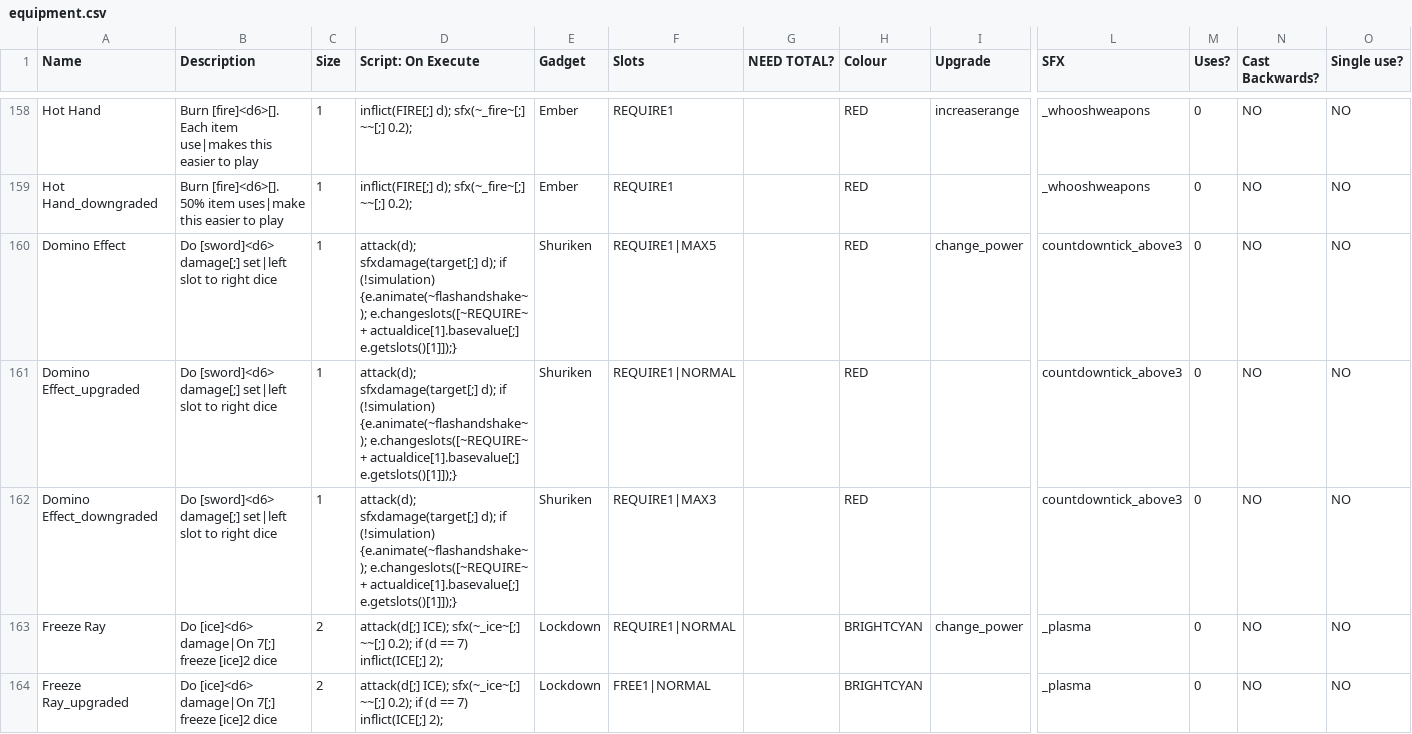
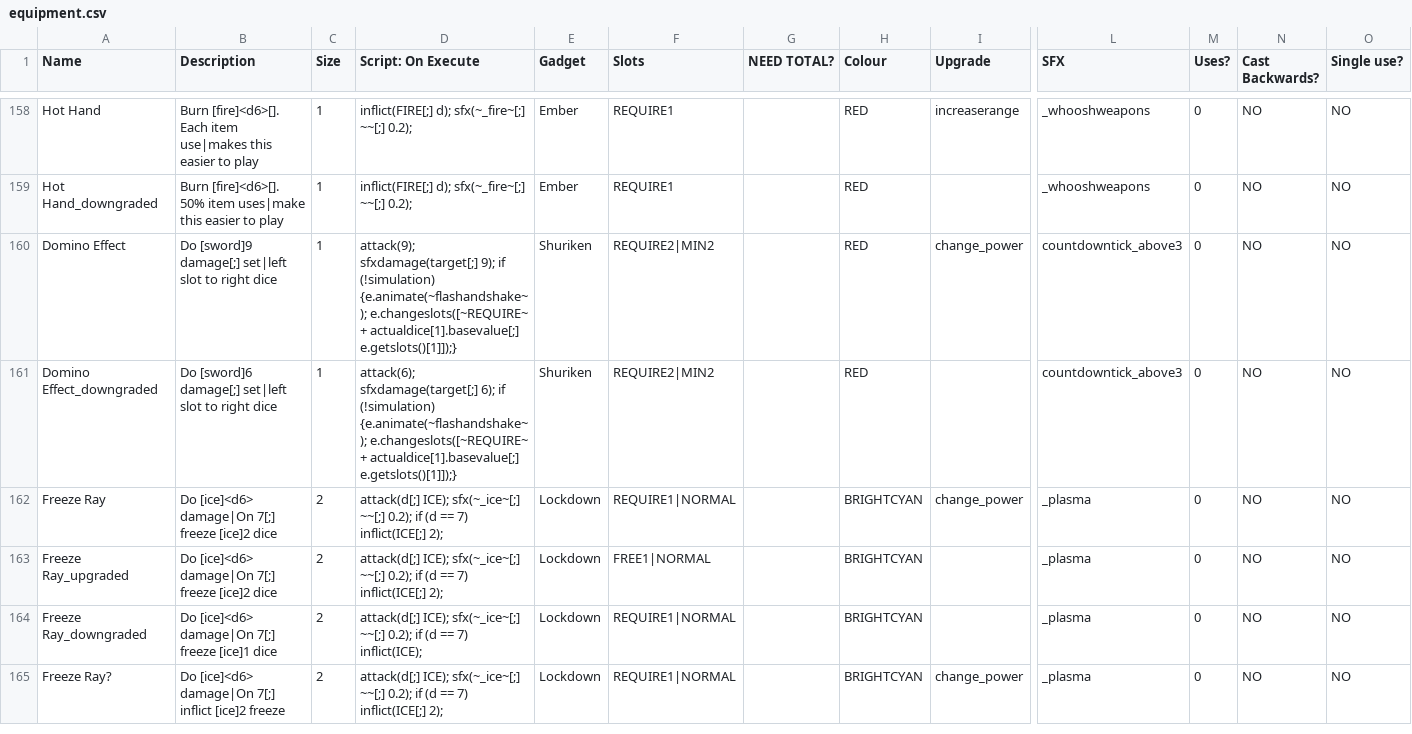
Before and after one commit to TheMysticSword/megaquest, a CSV file: _append/data/text/equipment.csv, drawn as a sheet; only a part is shown, gaps mark what is left out; the shorter side is filled out with more unchanged rows; removed rows and columns are numbered as before the commit, all else as after; rows hold the shown columns only; the diff names each change by its address in the sheet, - before the commit and + after, or states it on an @@ line.

Commit message:
Rework Domino Effect

```diff
--- a/_append/data/text/equipment.csv
+++ b/_append/data/text/equipment.csv
-B160 (Description): Do [sword]<d6> damage[;] set|left…
+B160 (Description): Do [sword]9 damage[;] set|left…
-D160 (Script: On Execute): attack(d); sfxdamage(target[;] d); if (!simulation)…
+D160 (Script: On Execute): attack(9); sfxdamage(target[;] 9); if (!simulation)…
-F160 (Slots): REQUIRE1|MAX5
+F160 (Slots): REQUIRE2|MIN2
-row 161: Domino Effect_upgraded | Do [sword]<d6> damage[;] set|left slot to right dice | 1 | attack(d); sfxdamage(target[;] d); if (!simulation) {e.animate(~flashandshake~); e.changeslots([~REQUIRE~ + actualdice[1].basevalue[;] e.getslots()[1]]);} | Shuriken | REQUIRE1|NORMAL |  | RED |  | countdowntick_above3 | 0 | NO | NO
-B161 (Description): Do [sword]<d6> damage[;] set|left…
+B161 (Description): Do [sword]6 damage[;] set|left…
-D161 (Script: On Execute): attack(d); sfxdamage(target[;] d); if (!simulation)…
+D161 (Script: On Execute): attack(6); sfxdamage(target[;] 6); if (!simulation)…
-F161 (Slots): REQUIRE1|MAX3
+F161 (Slots): REQUIRE2|MIN2
```
